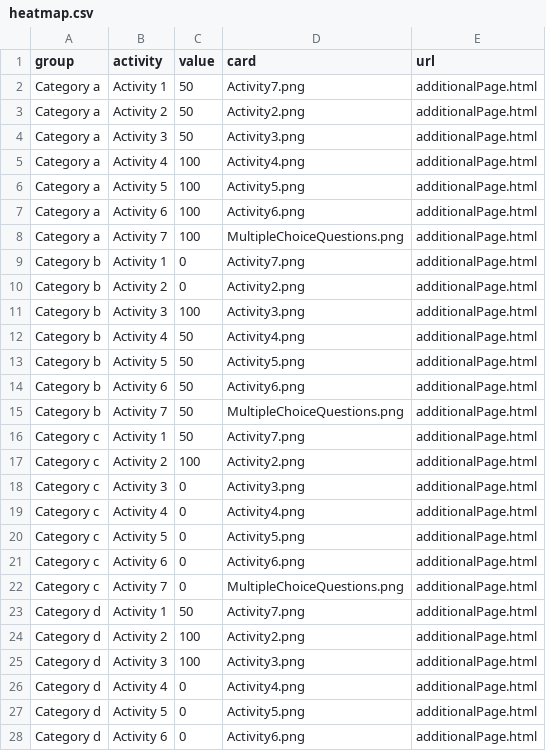
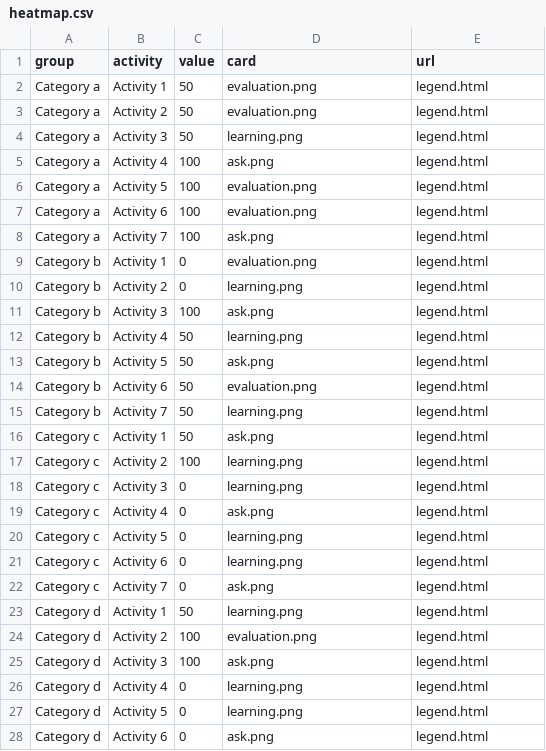
Before and after one commit to Lea1216/MasterThesis, a CSV file: heatmap.csv, drawn as a sheet; only a part is shown; the diff covers the shown part only.

Commit message:
Update heatmap.csv

```diff
--- a/heatmap.csv
+++ b/heatmap.csv
@@ -1,28 +1,28 @@
 group,activity,value,card,url
-Category a,Activity 1,50,"Activity7.png","additionalPage.html"
-Category a,Activity 2,50,"Activity2.png","additionalPage.html"
-Category a,Activity 3,50,"Activity3.png","additionalPage.html"
-Category a,Activity 4,100,"Activity4.png","additionalPage.html"
-Category a,Activity 5,100,"Activity5.png","additionalPage.html"
-Category a,Activity 6,100,"Activity6.png","additionalPage.html"
-Category a,Activity 7,100,"MultipleChoiceQuestions.png","additionalPage.html"
-Category b,Activity 1,0,"Activity7.png","additionalPage.html"
-Category b,Activity 2,0,"Activity2.png","additionalPage.html"
-Category b,Activity 3,100,"Activity3.png","additionalPage.html"
-Category b,Activity 4,50,"Activity4.png","additionalPage.html"
-Category b,Activity 5,50,"Activity5.png","additionalPage.html"
-Category b,Activity 6,50,"Activity6.png","additionalPage.html"
-Category b,Activity 7,50,"MultipleChoiceQuestions.png","additionalPage.html"
-Category c,Activity 1,50,"Activity7.png","additionalPage.html"
-Category c,Activity 2,100,"Activity2.png","additionalPage.html"
-Category c,Activity 3,0,"Activity3.png","additionalPage.html"
-Category c,Activity 4,0,"Activity4.png","additionalPage.html"
-Category c,Activity 5,0,"Activity5.png","additionalPage.html"
-Category c,Activity 6,0,"Activity6.png","additionalPage.html"
-Category c,Activity 7,0,"MultipleChoiceQuestions.png","additionalPage.html"
-Category d,Activity 1,50,"Activity7.png","additionalPage.html"
-Category d,Activity 2,100,"Activity2.png","additionalPage.html"
-Category d,Activity 3,100,"Activity3.png","additionalPage.html"
-Category d,Activity 4,0,"Activity4.png","additionalPage.html"
-Category d,Activity 5,0,"Activity5.png","additionalPage.html"
-Category d,Activity 6,0,"Activity6.png","additionalPage.html"
+Category a,Activity 1,50,"evaluation.png","legend.html"
+Category a,Activity 2,50,"evaluation.png","legend.html"
+Category a,Activity 3,50,"learning.png","legend.html"
+Category a,Activity 4,100,"ask.png","legend.html"
+Category a,Activity 5,100,"evaluation.png","legend.html"
+Category a,Activity 6,100,"evaluation.png","legend.html"
+Category a,Activity 7,100,"ask.png","legend.html"
+Category b,Activity 1,0,"evaluation.png","legend.html"
+Category b,Activity 2,0,"learning.png","legend.html"
+Category b,Activity 3,100,"ask.png","legend.html"
+Category b,Activity 4,50,"learning.png","legend.html"
+Category b,Activity 5,50,"ask.png","legend.html"
+Category b,Activity 6,50,"evaluation.png","legend.html"
+Category b,Activity 7,50,"learning.png","legend.html"
+Category c,Activity 1,50,"ask.png","legend.html"
+Category c,Activity 2,100,"learning.png","legend.html"
+Category c,Activity 3,0,"learning.png","legend.html"
+Category c,Activity 4,0,"ask.png","legend.html"
+Category c,Activity 5,0,"learning.png","legend.html"
+Category c,Activity 6,0,"learning.png","legend.html"
+Category c,Activity 7,0,"ask.png","legend.html"
+Category d,Activity 1,50,"learning.png","legend.html"
+Category d,Activity 2,100,"evaluation.png","legend.html"
+Category d,Activity 3,100,"ask.png","legend.html"
+Category d,Activity 4,0,"learning.png","legend.html"
+Category d,Activity 5,0,"learning.png","legend.html"
+Category d,Activity 6,0,"ask.png","legend.html"
```
Also changed, not shown: 14 added rows and 44 edited cells elsewhere in this file.
